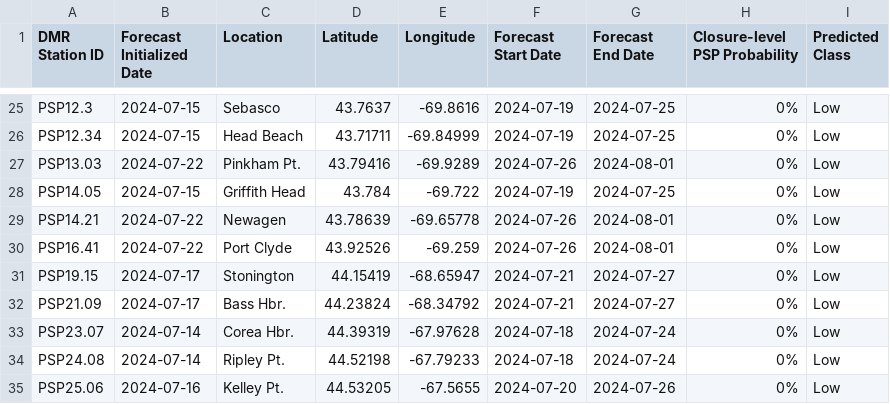
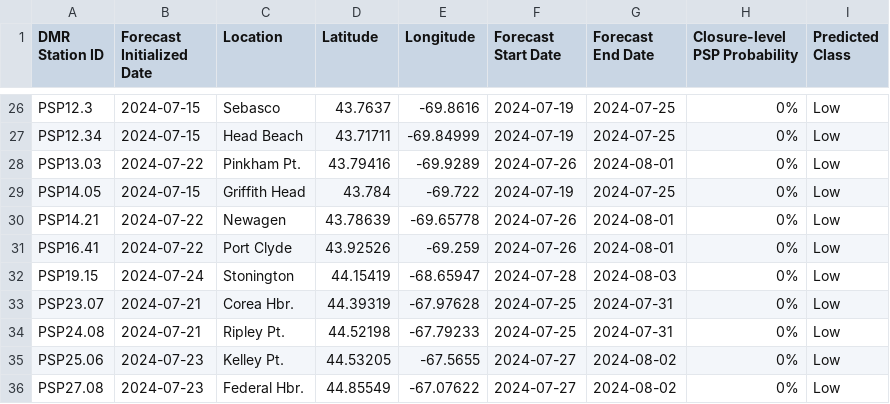
Before and after one commit to BigelowLab/pspforecast, a CSV file: inst/forecastdb/dmr_webpage_table.csv, drawn as a sheet; only a part is shown, gaps mark what is left out; the diff covers the shown part only.

```diff
--- a/inst/forecastdb/dmr_webpage_table.csv
+++ b/inst/forecastdb/dmr_webpage_table.csv
@@ -30,6 +31,6 @@ PSP14.21,2024-07-22,Newagen,43.78639,-69.65778,2024-07-26,2024-08-01,0%,Low
 PSP16.41,2024-07-22,Port Clyde,43.92526,-69.259,2024-07-26,2024-08-01,0%,Low
-PSP19.15,2024-07-17,Stonington,44.15419,-68.65947,2024-07-21,2024-07-27,0%,Low
-PSP21.09,2024-07-17,Bass Hbr.,44.23824,-68.34792,2024-07-21,2024-07-27,0%,Low
-PSP23.07,2024-07-14,Corea Hbr.,44.39319,-67.97628,2024-07-18,2024-07-24,0%,Low
-PSP24.08,2024-07-14,Ripley Pt.,44.52198,-67.79233,2024-07-18,2024-07-24,0%,Low
-PSP25.06,2024-07-16,Kelley Pt.,44.53205,-67.5655,2024-07-20,2024-07-26,0%,Low
+PSP19.15,2024-07-24,Stonington,44.15419,-68.65947,2024-07-28,2024-08-03,0%,Low
+PSP23.07,2024-07-21,Corea Hbr.,44.39319,-67.97628,2024-07-25,2024-07-31,0%,Low
+PSP24.08,2024-07-21,Ripley Pt.,44.52198,-67.79233,2024-07-25,2024-07-31,0%,Low
+PSP25.06,2024-07-23,Kelley Pt.,44.53205,-67.5655,2024-07-27,2024-08-02,0%,Low
+PSP27.08,2024-07-23,Federal Hbr.,44.85549,-67.07622,2024-07-27,2024-08-02,0%,Low
```
Also changed, not shown: 5 added rows, 4 removed rows and 13 edited cells elsewhere in this file, inst/forecastdb/current_forecast.csv, 9 other files.
